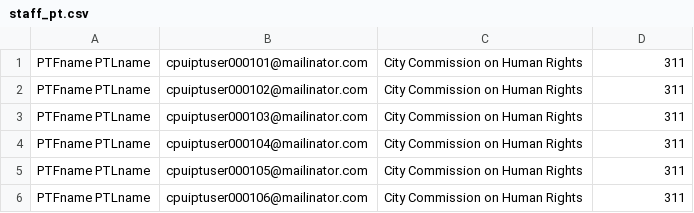
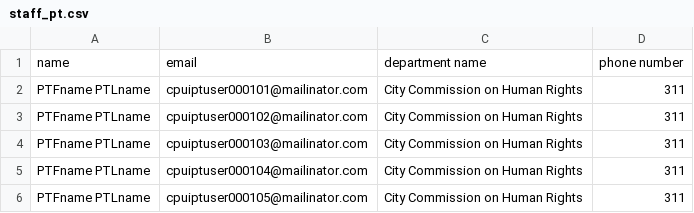
Before and after one commit to codeforamerica/recordtrac, a CSV file: users/staff_pt.csv, drawn as a sheet; only a part is shown; the shorter side is filled out with more unchanged rows; the diff names each change by its address in the sheet, - before the commit and + after, or states it on an @@ line.

Commit message:
Updated user list to add column headings

```diff
--- a/users/staff_pt.csv
+++ b/users/staff_pt.csv
+row 1: name | email | department name | phone number
```
Also changed, not shown: users/liaisons_pt.csv.
